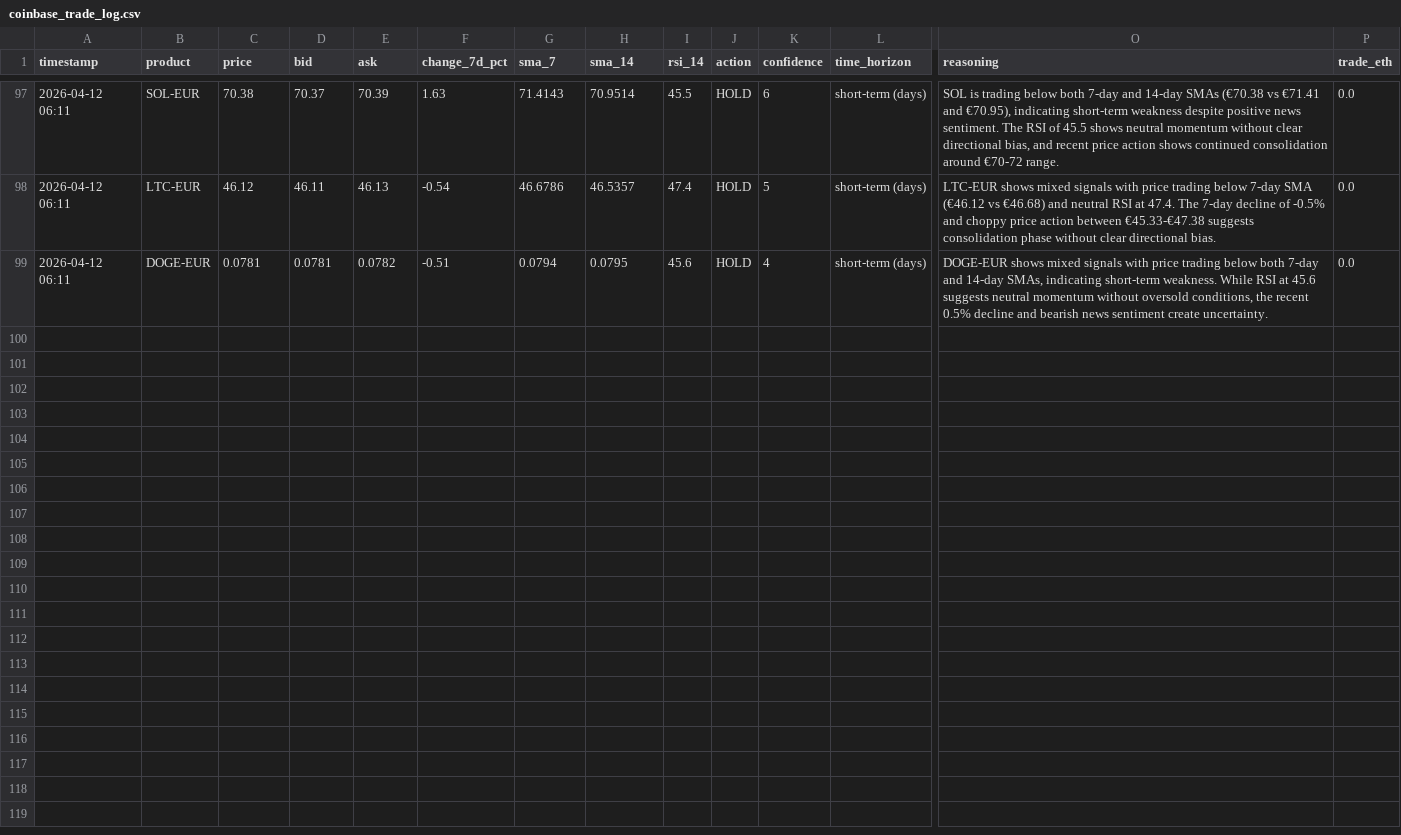
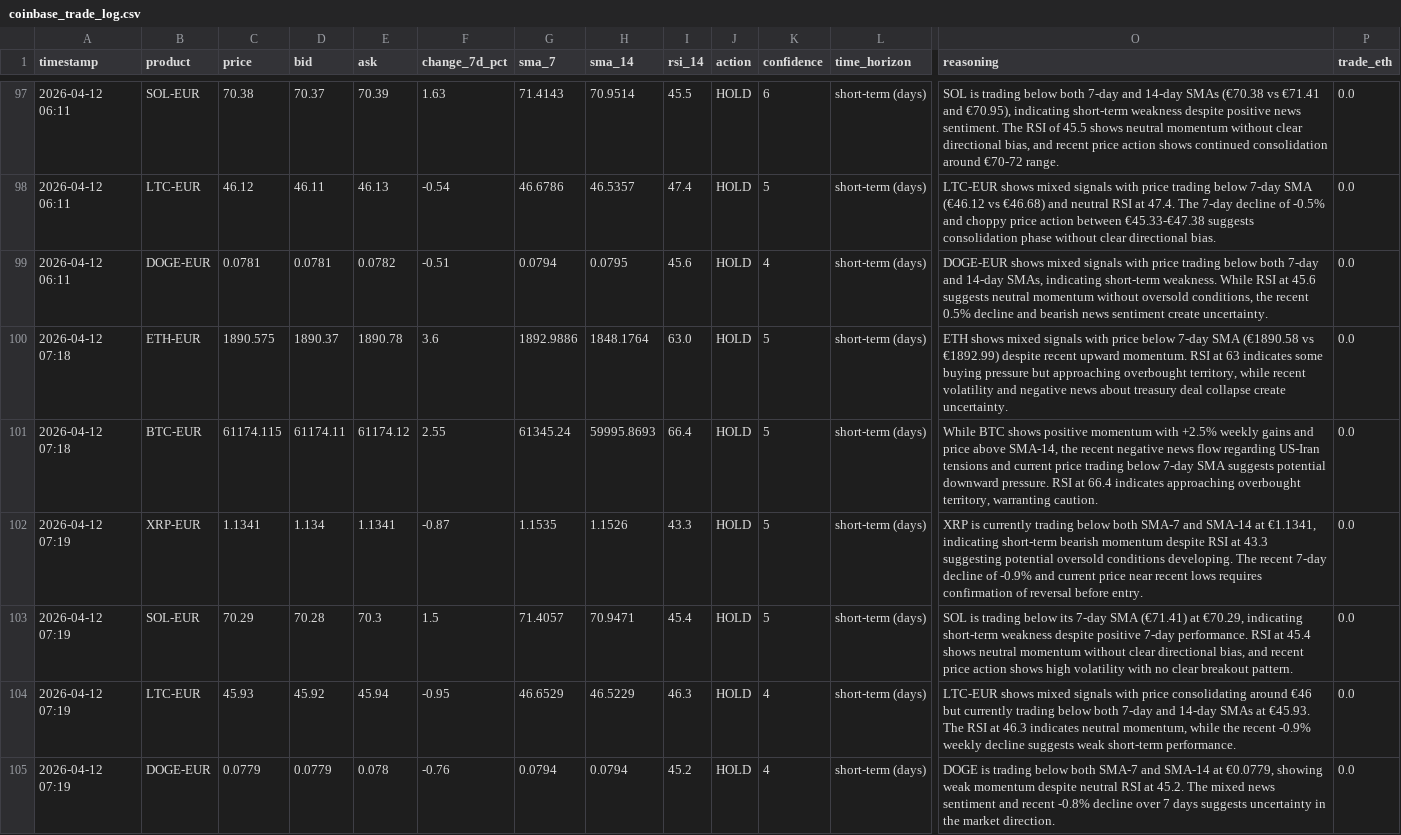
Before and after one commit to mfx-frid/eth-trader, a CSV file: coinbase_trade_log.csv, drawn as a sheet; only a part is shown, gaps mark what is left out; rows hold the shown columns only; the diff names each change by its address in the sheet, - before the commit and + after, or states it on an @@ line.

```diff
--- a/coinbase_trade_log.csv
+++ b/coinbase_trade_log.csv
+row 100: 2026-04-12 07:18 | ETH-EUR | 1890.575 | 1890.37 | 1890.78 | 3.6 | 1892.9886 | 1848.1764 | 63.0 | HOLD | 5 | short-term (days) | ETH shows mixed signals with price below 7-day SMA (€1890.58 vs €1892.99) despite recent upward momentum. RSI at 63 indicates some buying pressure but approaching overbought territory, while recent volatility and negative news about treasury deal collapse create uncertainty. | 0.0
+row 101: 2026-04-12 07:18 | BTC-EUR | 61174.115 | 61174.11 | 61174.12 | 2.55 | 61345.24 | 59995.8693 | 66.4 | HOLD | 5 | short-term (days) | While BTC shows positive momentum with +2.5% weekly gains and price above SMA-14, the recent negative news flow regarding US-Iran tensions and current price trading below 7-day SMA suggests potential downward pressure. RSI at 66.4 indicates approaching overbought territory, warranting caution. | 0.0
+row 102: 2026-04-12 07:19 | XRP-EUR | 1.1341 | 1.134 | 1.1341 | -0.87 | 1.1535 | 1.1526 | 43.3 | HOLD | 5 | short-term (days) | XRP is currently trading below both SMA-7 and SMA-14 at €1.1341, indicating short-term bearish momentum despite RSI at 43.3 suggesting potential oversold conditions developing. The recent 7-day decline of -0.9% and current price near recent lows requires confirmation of reversal before entry. | 0.0
+row 103: 2026-04-12 07:19 | SOL-EUR | 70.29 | 70.28 | 70.3 | 1.5 | 71.4057 | 70.9471 | 45.4 | HOLD | 5 | short-term (days) | SOL is trading below its 7-day SMA (€71.41) at €70.29, indicating short-term weakness despite positive 7-day performance. RSI at 45.4 shows neutral momentum without clear directional bias, and recent price action shows high volatility with no clear breakout pattern. | 0.0
+row 104: 2026-04-12 07:19 | LTC-EUR | 45.93 | 45.92 | 45.94 | -0.95 | 46.6529 | 46.5229 | 46.3 | HOLD | 4 | short-term (days) | LTC-EUR shows mixed signals with price consolidating around €46 but currently trading below both 7-day and 14-day SMAs at €45.93. The RSI at 46.3 indicates neutral momentum, while the recent -0.9% weekly decline suggests weak short-term performance. | 0.0
+row 105: 2026-04-12 07:19 | DOGE-EUR | 0.0779 | 0.0779 | 0.078 | -0.76 | 0.0794 | 0.0794 | 45.2 | HOLD | 4 | short-term (days) | DOGE is trading below both SMA-7 and SMA-14 at €0.0779, showing weak momentum despite neutral RSI at 45.2. The mixed news sentiment and recent -0.8% decline over 7 days suggests uncertainty in the market direction. | 0.0
```
